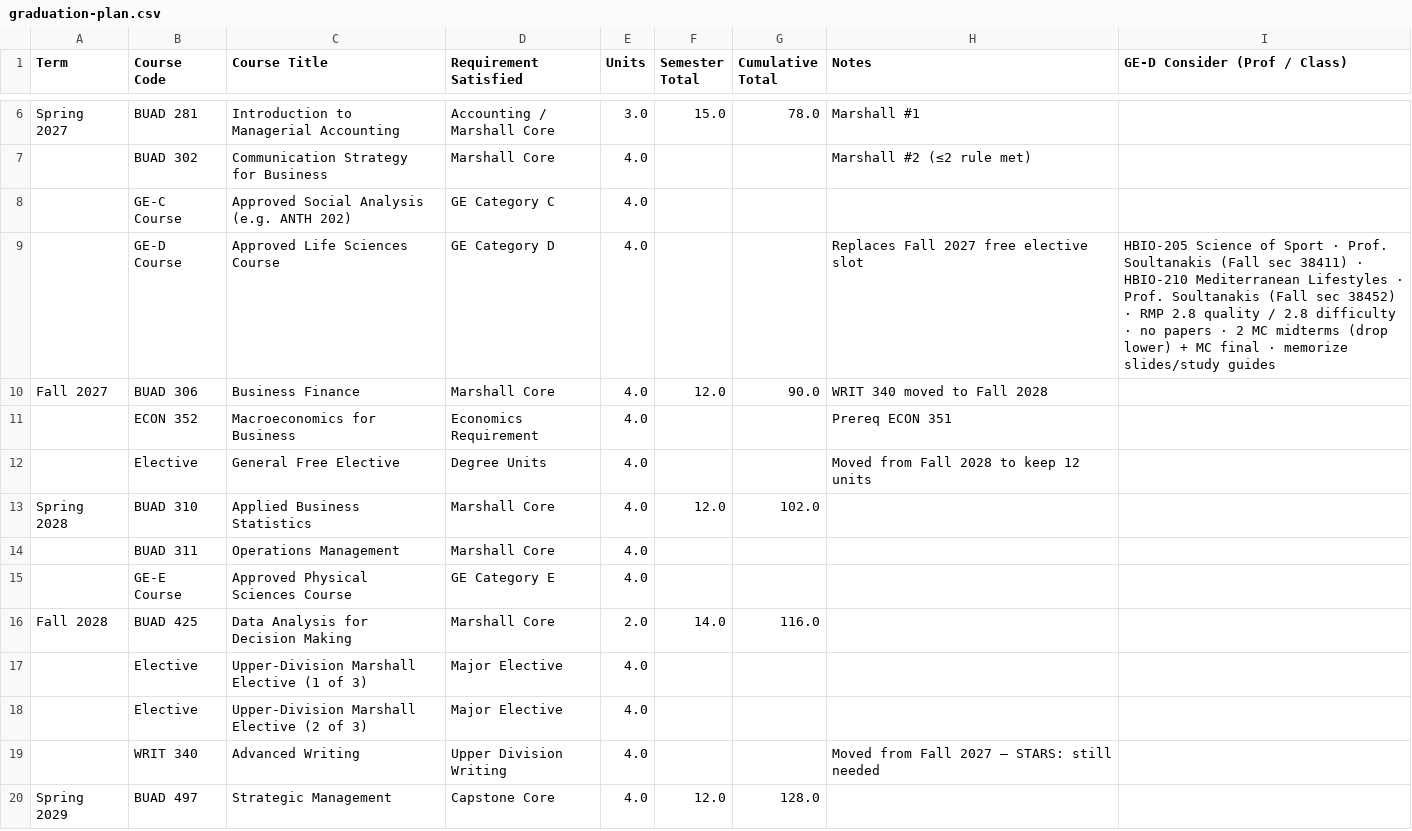
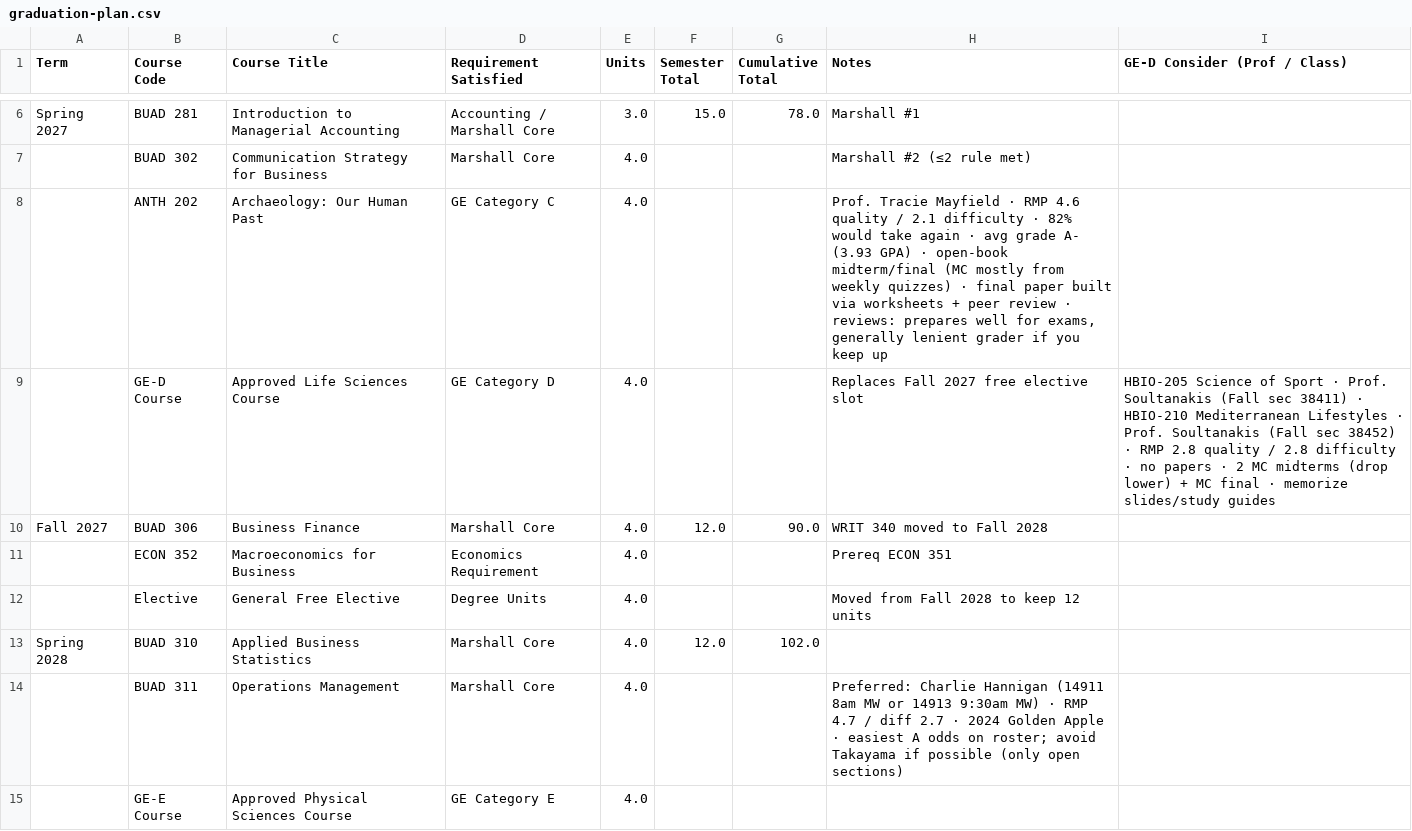
Before and after one commit to vengeanceaiUSC/Syllabus-, a CSV file: output/graduation-plan.csv, drawn as a sheet; only a part is shown, gaps mark what is left out; the shorter side is filled out with more unchanged rows.

```diff
--- a/output/graduation-plan.csv
+++ b/output/graduation-plan.csv
@@ -7,3 +7,3 @@ Spring 2027,BUAD 281,Introduction to Managerial Accounting,Accounting / Marshall
 ,BUAD 302,Communication Strategy for Business,Marshall Core,4.0,,,Marshall #2 (≤2 rule met)
-,GE-C Course,Approved Social Analysis (e.g. ANTH 202),GE Category C,4.0,,,
+,ANTH 202,Archaeology: Our Human Past,GE Category C,4.0,,,"Prof. Tracie Mayfield · RMP 4.6 quality / 2.1 difficulty · 82% would take again · avg grade A- (3.93 GPA) · open-book midterm/final (MC mostly from weekly quizzes) · final paper built via worksheets + peer review · reviews: prepares well for exams, generally lenient grader if you keep up"
 ,GE-D Course,Approved Life Sciences Course,GE Category D,4.0,,,Replaces Fall 2027 free elective slot,"HBIO-205 Science of Sport · Prof. Soultanakis (Fall sec 38411) · HBIO-210 Mediterranean Lifestyles · Prof. Soultanakis (Fall sec 38452) · RMP 2.8 quality / 2.8 difficulty · no papers · 2 MC midterms (drop lower) + MC final · memorize slides/study guides"
@@ -13,3 +13,3 @@ Fall 2027,BUAD 306,Business Finance,Marshall Core,4.0,12.0,90.0,WRIT 340 moved t
 Spring 2028,BUAD 310,Applied Business Statistics,Marshall Core,4.0,12.0,102.0,
-,BUAD 311,Operations Management,Marshall Core,4.0,,,
+,BUAD 311,Operations Management,Marshall Core,4.0,,,"Preferred: Charlie Hannigan (14911 8am MW or 14913 9:30am MW) · RMP 4.7 / diff 2.7 · 2024 Golden Apple · easiest A odds on roster; avoid Takayama if possible (only open sections)"
 ,GE-E Course,Approved Physical Sciences Course,GE Category E,4.0,,,
```
Also changed, not shown: 1 other file.
